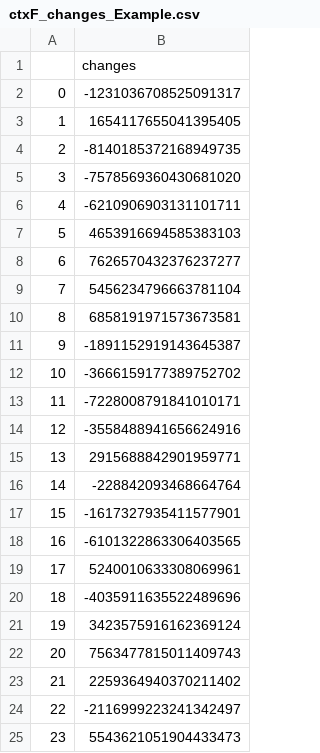
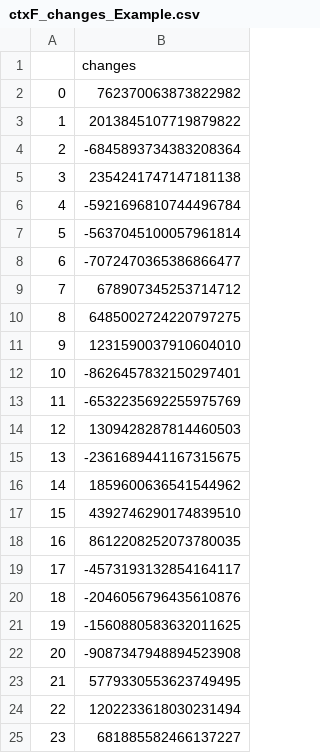
Before and after one commit to Hyrlos/CoNoConcepts_ThomasGEORGES_LIRMM, a CSV file: CSVs/ctxF_changes_Example.csv, drawn as a sheet.

```diff
--- a/CSVs/ctxF_changes_Example.csv
+++ b/CSVs/ctxF_changes_Example.csv
@@ -1,25 +1,25 @@
 ,changes
-0,-1231036708525091317
-1,1654117655041395405
-2,-8140185372168949735
-3,-7578569360430681020
-4,-6210906903131101711
-5,4653916694585383103
-6,7626570432376237277
-7,5456234796663781104
-8,6858191971573673581
-9,-1891152919143645387
-10,-3666159177389752702
-11,-7228008791841010171
-12,-3558488941656624916
-13,2915688842901959771
-14,-228842093468664764
-15,-1617327935411577901
-16,-6101322863306403565
-17,5240010633308069961
-18,-4035911635522489696
-19,3423575916162369124
-20,7563477815011409743
-21,2259364940370211402
-22,-2116999223241342497
-23,5543621051904433473
+0,762370063873822982
+1,2013845107719879822
+2,-6845893734383208364
+3,2354241747147181138
+4,-5921696810744496784
+5,-5637045100057961814
+6,-7072470365386866477
+7,678907345253714712
+8,6485002724220797275
+9,1231590037910604010
+10,-8626457832150297401
+11,-6532235692255975769
+12,1309428287814460503
+13,-2361689441167315675
+14,1859600636541544962
+15,4392746290174839510
+16,8612208252073780035
+17,-4573193132854164117
+18,-2046056796435610876
+19,-1560880583632011625
+20,-9087347948894523908
+21,5779330553623749495
+22,1202233618030231494
+23,681885582466137227
```
Also changed, not shown: CSVs/ctxR_changes2diffs_Example.csv, CSVs/ctxR_changes2filenames_Example.csv, 9 other files.
